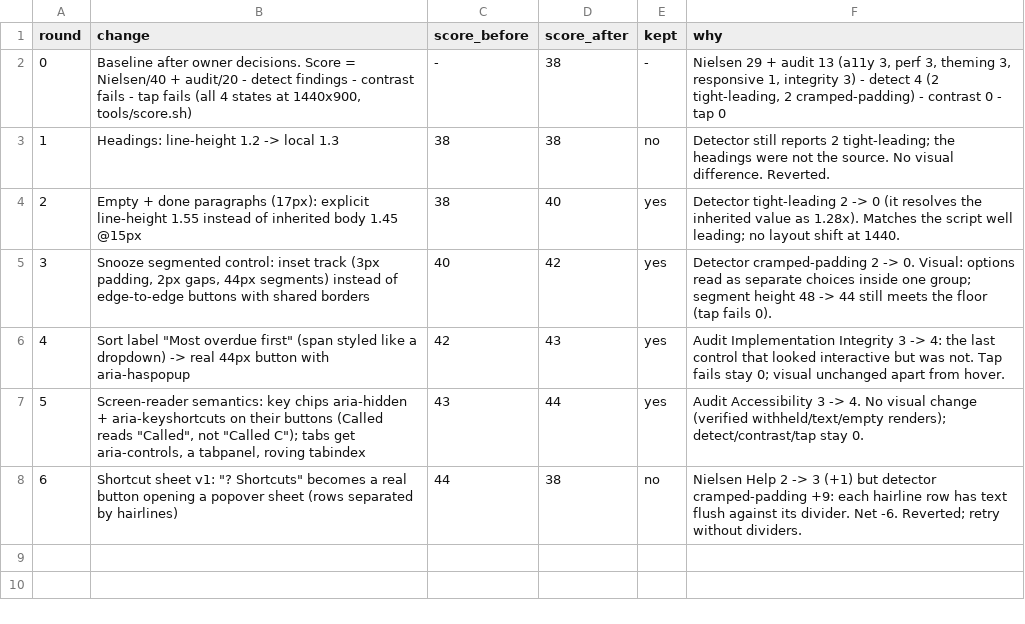
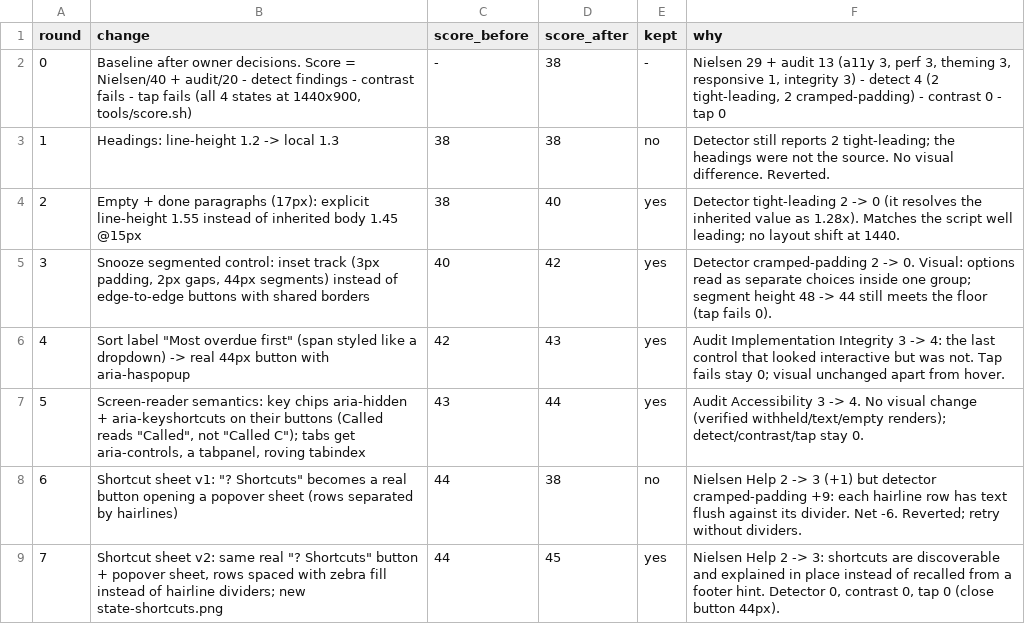
Before and after one commit to wil-ErberAuto-commits/erber-systems-explainer, a TSV file: outreach-review/hillclimb.tsv, drawn as a sheet.

```diff
--- a/outreach-review/hillclimb.tsv
+++ b/outreach-review/hillclimb.tsv
@@ -8 +8,2 @@ round	change	score_before	score_after	kept	why
 6	Shortcut sheet v1: "? Shortcuts" becomes a real button opening a popover sheet (rows separated by hairlines)	44	38	no	Nielsen Help 2 -> 3 (+1) but detector cramped-padding +9: each hairline row has text flush against its divider. Net -6. Reverted; retry without dividers.
+7	Shortcut sheet v2: same real "? Shortcuts" button + popover sheet, rows spaced with zebra fill instead of hairline dividers; new state-shortcuts.png	44	45	yes	Nielsen Help 2 -> 3: shortcuts are discoverable and explained in place instead of recalled from a footer hint. Detector 0, contrast 0, tap 0 (close button 44px).
```
Also changed, not shown: 4 other files.
